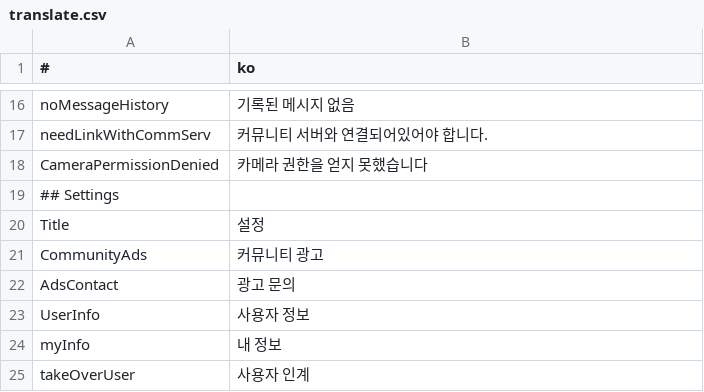
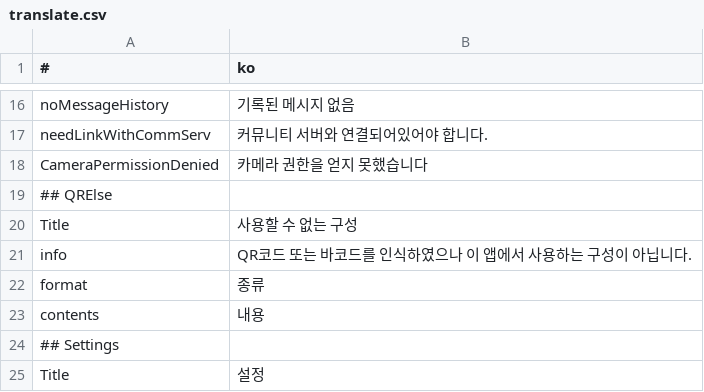
Before and after one commit to is2you2/pjcone, a CSV file: src/assets/data/translate.csv, drawn as a sheet; only a part is shown, gaps mark what is left out; the shorter side is filled out with more unchanged rows.

Commit message:
QRElse 페이지: 번역 구성됨

```diff
--- a/src/assets/data/translate.csv
+++ b/src/assets/data/translate.csv
@@ -18,2 +18,7 @@ needLinkWithCommServ,커뮤니티 서버와 연결되어있어야 합니다.
 CameraPermissionDenied,카메라 권한을 얻지 못했습니다
+## QRElse,
+Title,사용할 수 없는 구성
+info,QR코드 또는 바코드를 인식하였으나 이 앱에서 사용하는 구성이 아닙니다.
+format,종류
+contents,내용
 ## Settings,
```
Also changed, not shown: 3 other files.
